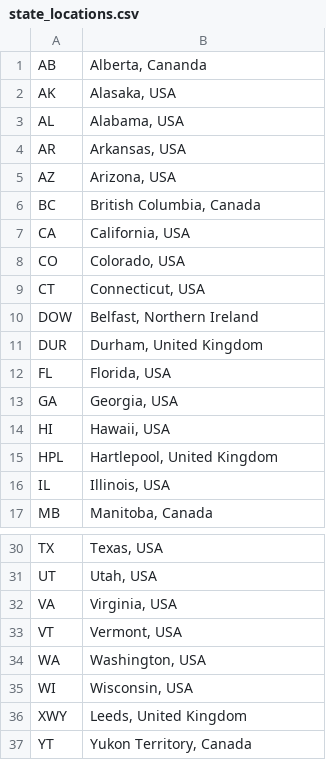
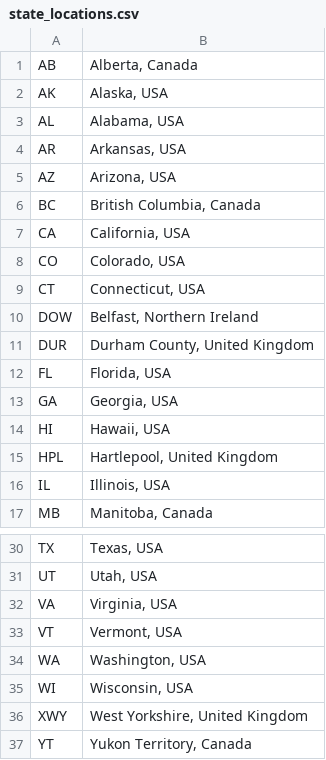
Before and after one commit to CIS-4560-Team-2/Hive-on-Yelp, a CSV file: state_locations.csv, drawn as a sheet; only a part is shown, gaps mark what is left out; the diff names each change by its address in the sheet, - before the commit and + after, or states it on an @@ line.

Commit message:
Update state_locations.csv

```diff
--- a/state_locations.csv
+++ b/state_locations.csv
-B1: Alberta, Cananda
+B1: Alberta, Canada
-B2: Alasaka, USA
+B2: Alaska, USA
-B11: Durham, United Kingdom
+B11: Durham County, United Kingdom
-B36: Leeds, United Kingdom
+B36: West Yorkshire, United Kingdom
```
